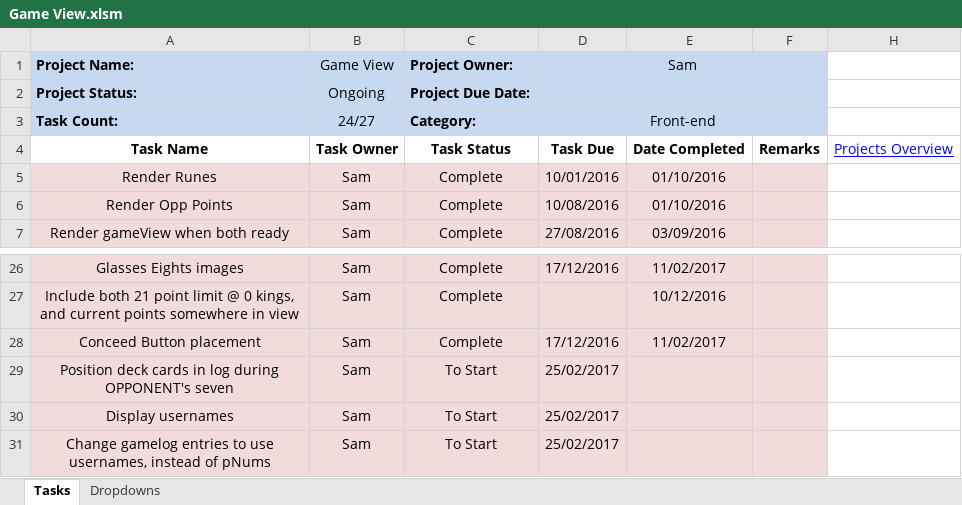
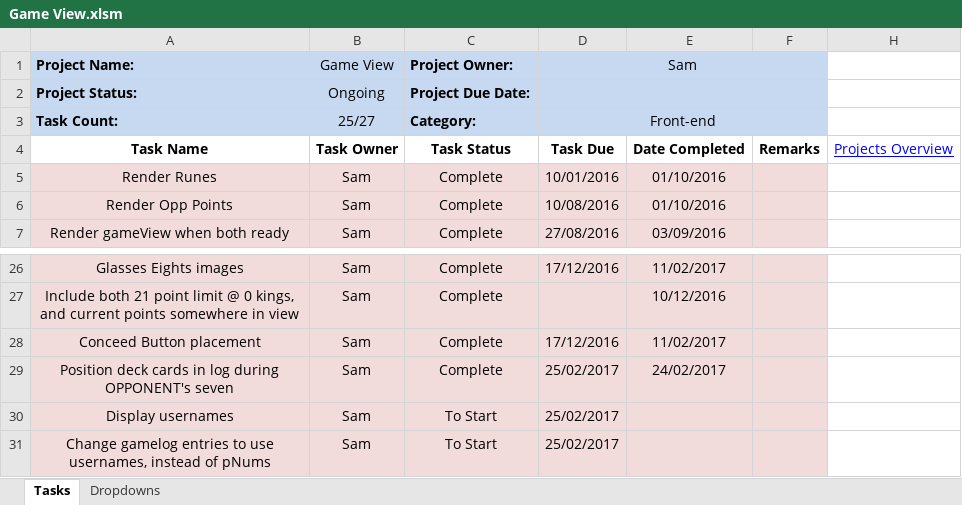
Before and after one commit to cuttle-cards/cuttle, an Excel workbook: agenda/Game View.xlsm, sheet Tasks, drawn as a sheet; only a part is shown, gaps mark what is left out; values as stored, in another font and other column widths than the file's, no borders; conditional formats not drawn; the diff names each change by its address in the sheet, - before the commit and + after, or states it on an @@ line.

Commit message:
Updated Animations and Game View

```diff
--- a/agenda/Game View.xlsm (sheet Tasks)
+++ b/agenda/Game View.xlsm (sheet Tasks)
-B3 (Game View): 24/27
+B3 (Game View): 25/27
-C29 (Project Owner:): To Start
+C29 (Project Owner:): Complete
-E29: (empty)
+E29: 24/02/2017
```
Also changed, not shown: agenda/Animations.xlsm, agenda/OVERVIEW.xlsm, 2 other files.
